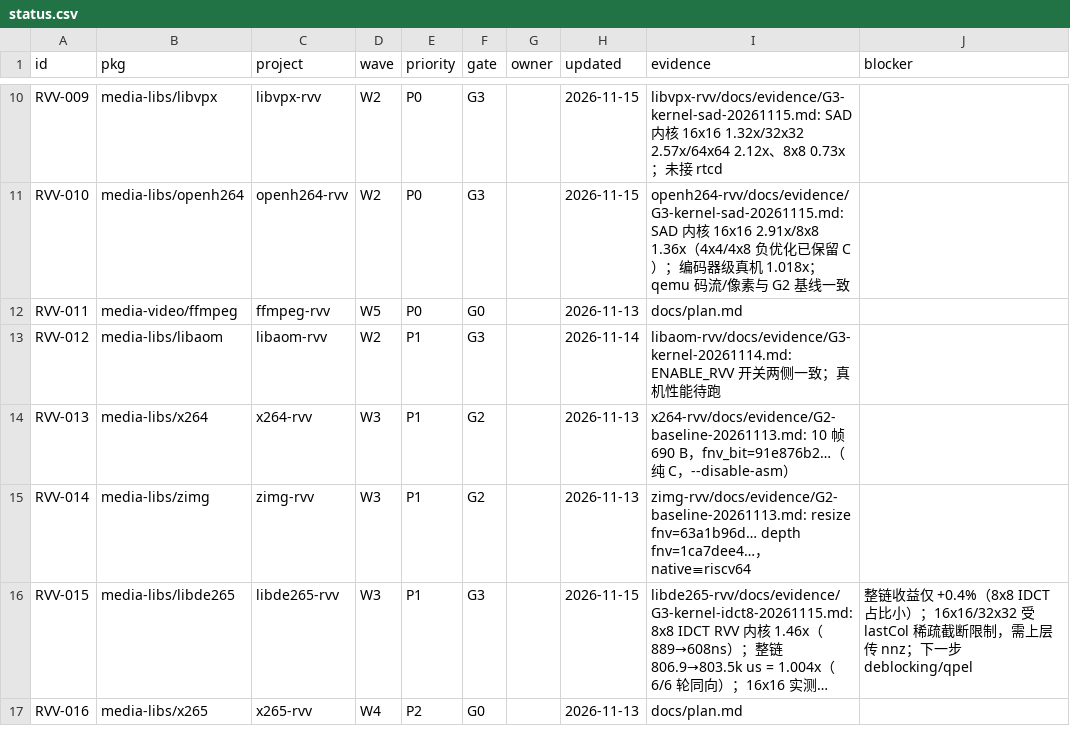
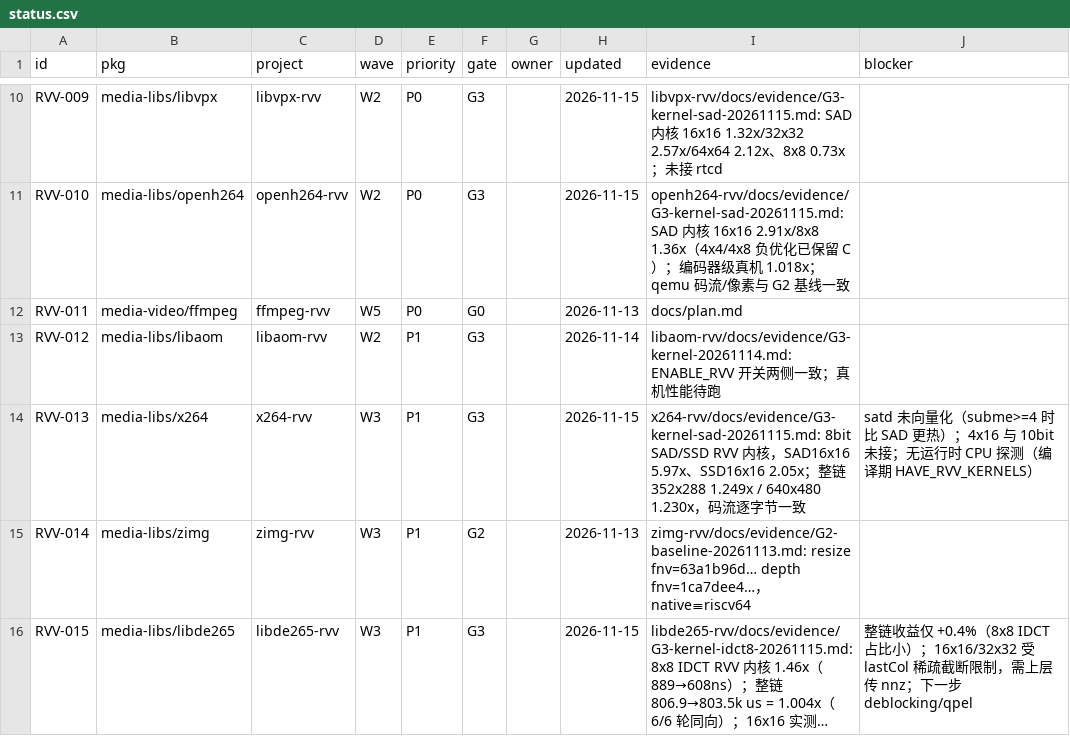
Before and after one commit to open-risc-v/rvv, a CSV file: data/status.csv, drawn as a sheet; only a part is shown, gaps mark what is left out; the shorter side is filled out with more unchanged rows; long unchanged cells end in ….

Commit message:
docs: G3 报告 4.6 x264 SAD/SSD（内核 5.97x / 整链 1.25x）+ status.csv 升 G3

```diff
--- a/data/status.csv
+++ b/data/status.csv
@@ -13,3 +13,3 @@ RVV-011,media-video/ffmpeg,ffmpeg-rvv,W5,P0,G0,,2026-11-13,docs/plan.md,
 RVV-012,media-libs/libaom,libaom-rvv,W2,P1,G3,,2026-11-14,libaom-rvv/docs/evidence/G3-kernel-20261114.md: ENABLE_RVV 开关两侧一致；真机性能待跑,
-RVV-013,media-libs/x264,x264-rvv,W3,P1,G2,,2026-11-13,x264-rvv/docs/evidence/G2-baseline-20261113.md: 10 帧 690 B，fnv_bit=91e876b2…（纯 C，--disable-asm）,
+RVV-013,media-libs/x264,x264-rvv,W3,P1,G3,,2026-11-15,x264-rvv/docs/evidence/G3-kernel-sad-20261115.md: 8bit SAD/SSD RVV 内核，SAD16x16 5.97x、SSD16x16 2.05x；整链 352x288 1.249x / 640x480 1.230x，码流逐字节一致,satd 未向量化（subme>=4 时比 SAD 更热）；4x16 与 10bit 未接；无运行时 CPU 探测（编译期 HAVE_RVV_KERNELS）
 RVV-014,media-libs/zimg,zimg-rvv,W3,P1,G2,,2026-11-13,zimg-rvv/docs/evidence/G2-baseline-20261113.md: resize fnv=63a1b96d… depth fnv=1ca7dee4…，native≡riscv64,
```
Also changed, not shown: 1 other file.
